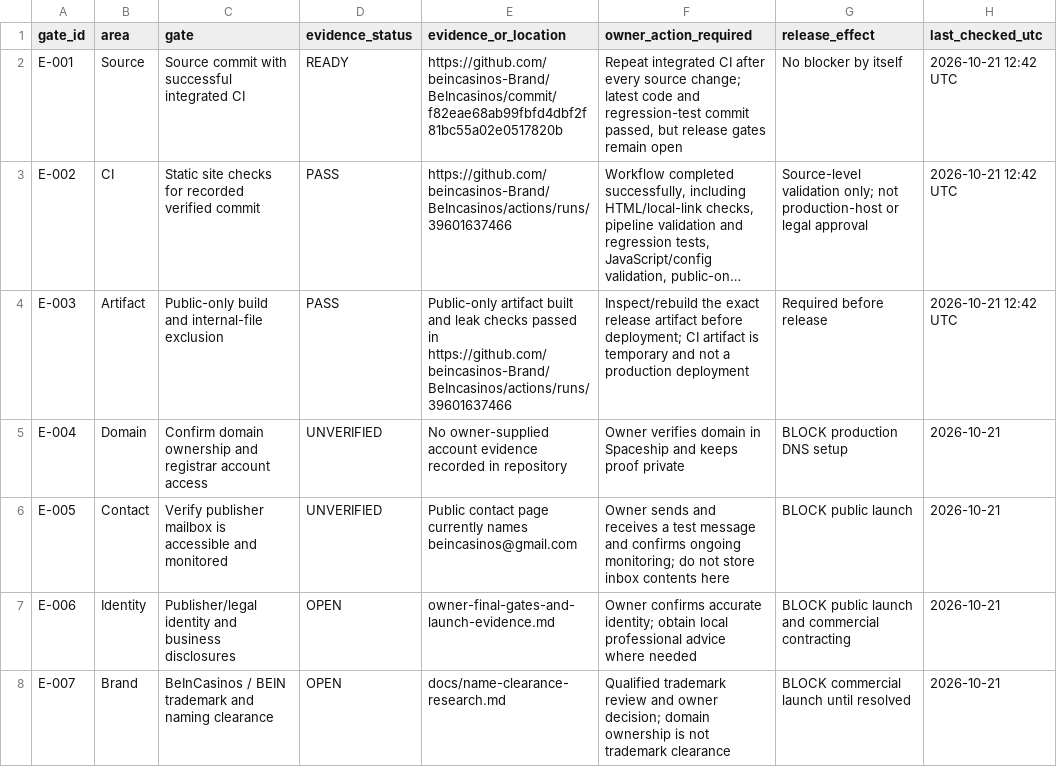
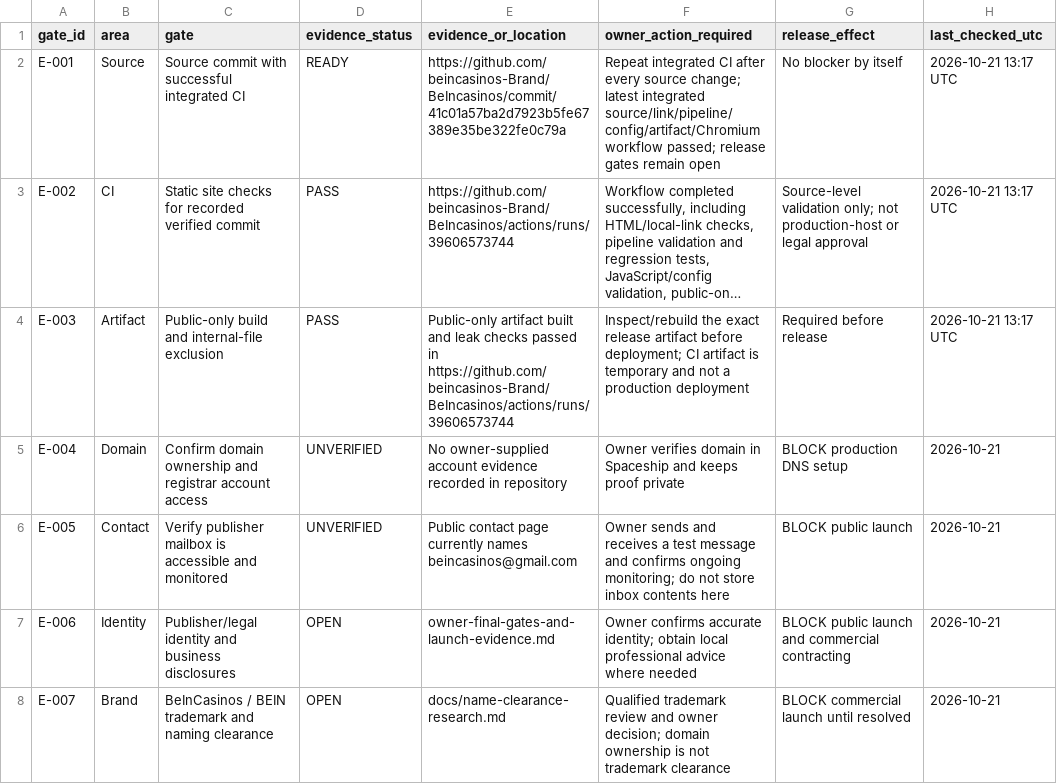
Before and after one commit to beincasinos-Brand/Beincasinos, a CSV file: docs/launch-evidence-register-current-status-2026-10-21.csv, drawn as a sheet; only a part is shown; long unchanged cells end in …; the diff names each change by its address in the sheet, - before the commit and + after, or states it on an @@ line.

Commit message:
docs: refresh launch evidence register with latest passing CI

```diff
--- a/docs/launch-evidence-register-current-status-2026-10-21.csv
+++ b/docs/launch-evidence-register-current-status-2026-10-21.csv
-E2 (evidence_or_location): https://github.com/beincasinos-Brand/BeIncasinos/commit/f82eae68ab99fbfd4dbf2f81bc55a02e0517820b
+E2 (evidence_or_location): https://github.com/beincasinos-Brand/BeIncasinos/commit/41c01a57ba2d7923b5fe67389e35be322fe0c79a
-F2 (owner_action_required): …change; latest code and regression-test commit passed, but release gates…
+F2 (owner_action_required): …change; latest integrated source/link/pipeline/config/artifact/Chromium workflow passed; release gates…
-H2:H4 (last_checked_utc): 2026-10-21 12:42 UTC
+H2:H4 (last_checked_utc): 2026-10-21 13:17 UTC
-E3 (evidence_or_location): https://github.com/beincasinos-Brand/BeIncasinos/actions/runs/39601637466
+E3 (evidence_or_location): https://github.com/beincasinos-Brand/BeIncasinos/actions/runs/39606573744
-E4 (evidence_or_location): …passed in https://github.com/beincasinos-Brand/BeIncasinos/actions/runs/39601637466
+E4 (evidence_or_location): …passed in https://github.com/beincasinos-Brand/BeIncasinos/actions/runs/39606573744
```
